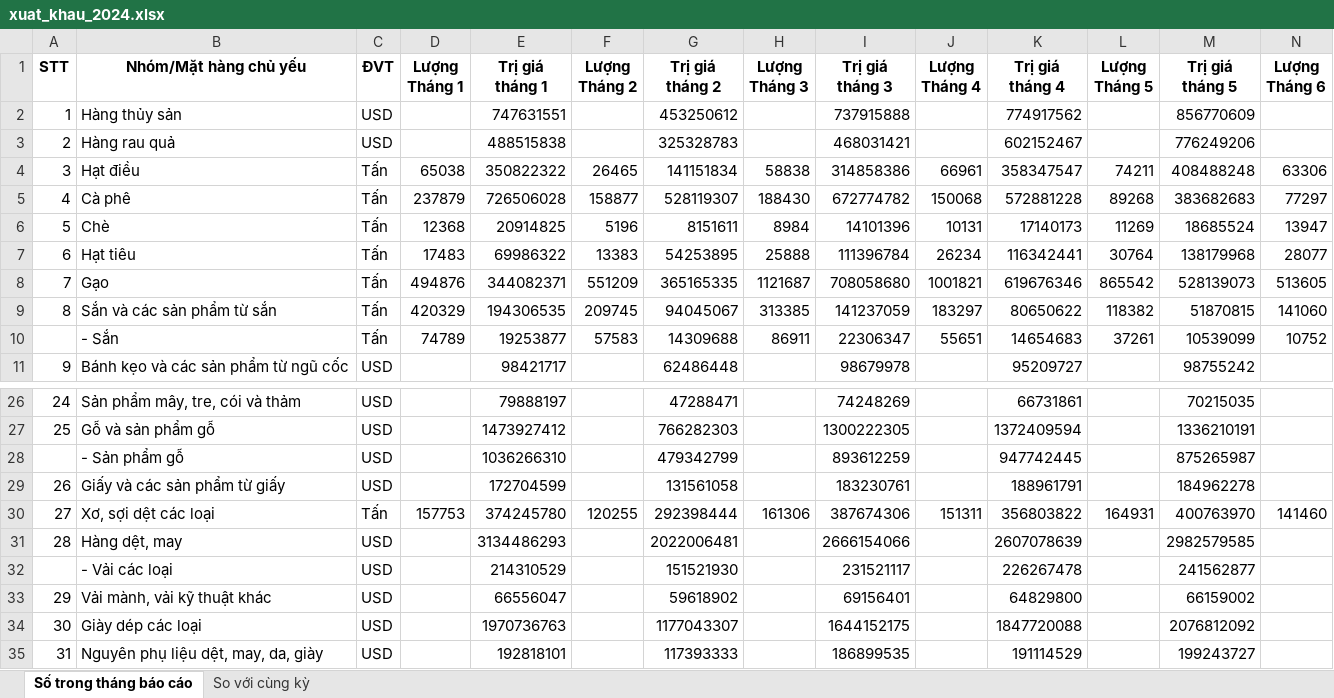
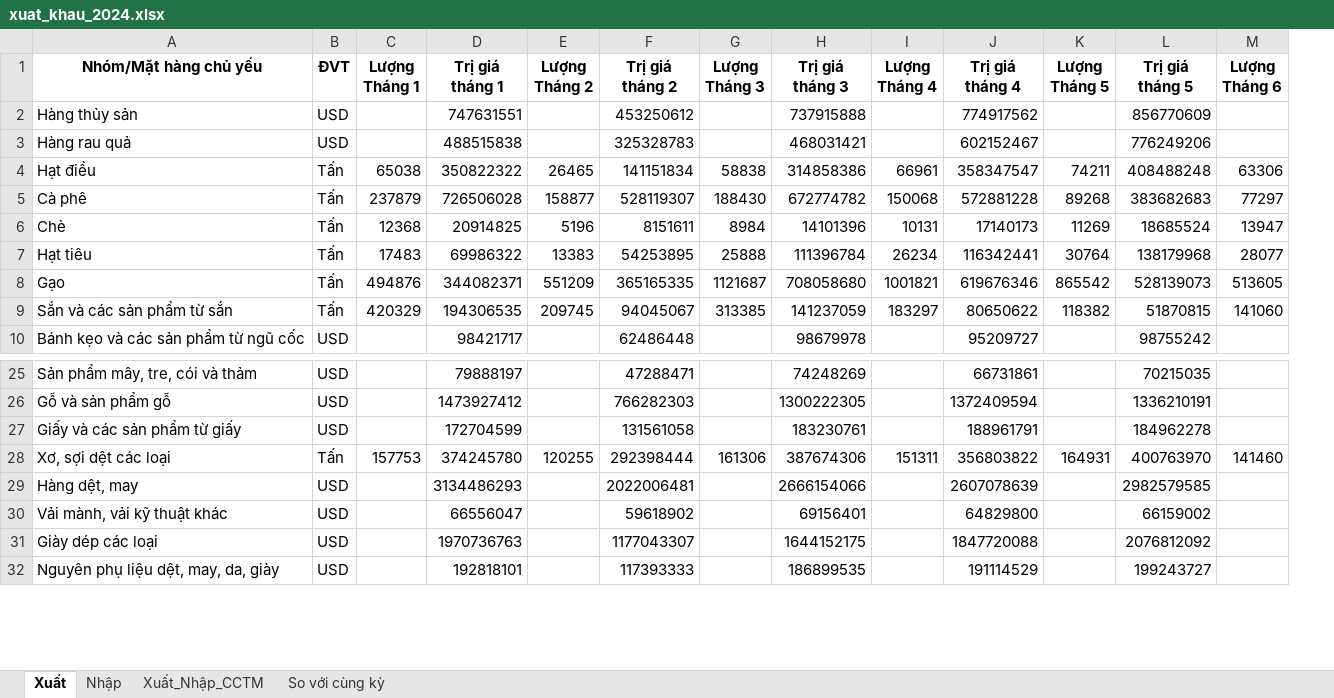
Before and after one commit to pililover/-Visualization-Overview-of-Viet-Nam-socio-economic, an Excel workbook: data/xuat_nhap/xuat_khau_2024.xlsx, sheet Xuất, drawn as a sheet; only a part is shown, gaps mark what is left out; values as stored, in another font and other column widths than the file's, no borders; table styles not drawn; rows hold the shown columns only; the diff names each change by its address in the sheet, - before the commit and + after, or states it on an @@ line.

```diff
--- a/data/xuat_nhap/xuat_khau_2024.xlsx (sheet Xuất)
+++ b/data/xuat_nhap/xuat_khau_2024.xlsx (sheet Xuất)
-sheet tab: Số trong tháng báo cáo
+sheet tab: Xuất
+sheet tab: Nhập
+sheet tab: Xuất_Nhập_CCTM
-column A (STT), rows 2-9: 1 | 2 | 3 | 4 | 5 | 6 | 7 | 8; row 11: 9; rows 26-27: 24 | 25; rows 29-31: 26 | 27 | 28; rows 33-35: 29 | 30 | 31
-row 10:  | - Sắn | Tấn | 74789 | 19253877 | 57583 | 14309688 | 86911 | 22306347 | 55651 | 14654683 | 37261 | 10539099 | 10752
-row 28:  | - Sản phẩm gỗ | USD |  | 1036266310 |  | 479342799 |  | 893612259 |  | 947742445 |  | 875265987
-row 32:  | - Vải các loại | USD |  | 214310529 |  | 151521930 |  | 231521117 |  | 226267478 |  | 241562877
```
Also changed, not shown: sheet So với cùng kỳ.
